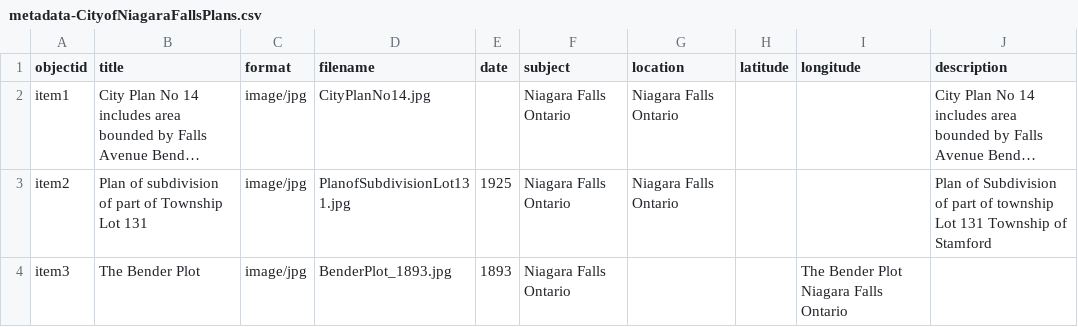
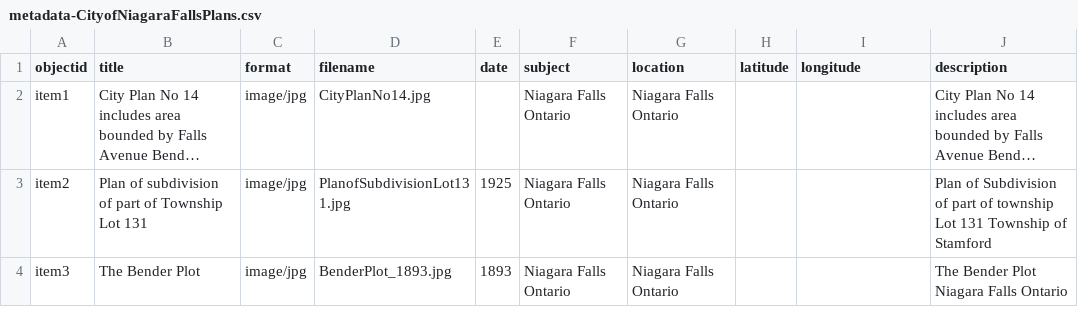
Before and after one commit to chantalcameron/City-of-Niagara-Falls-Plans, a CSV file: _data/metadata-CityofNiagaraFallsPlans.csv, drawn as a sheet; long unchanged cells end in …; the diff names each change by its address in the sheet, - before the commit and + after, or states it on an @@ line.

Commit message:
Update metadata-CityofNiagaraFallsPlans.csv

```diff
--- a/_data/metadata-CityofNiagaraFallsPlans.csv
+++ b/_data/metadata-CityofNiagaraFallsPlans.csv
-G4 (location): (empty)
+G4 (location): Niagara Falls Ontario
-I4 (longitude): The Bender Plot Niagara Falls Ontario
+I4 (longitude): (empty)
-J4 (description): (empty)
+J4 (description): The Bender Plot Niagara Falls Ontario
```
